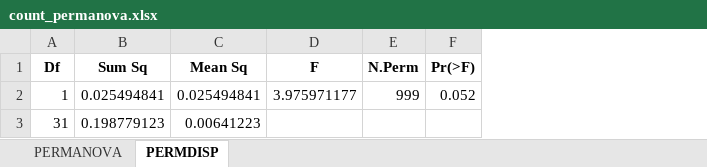
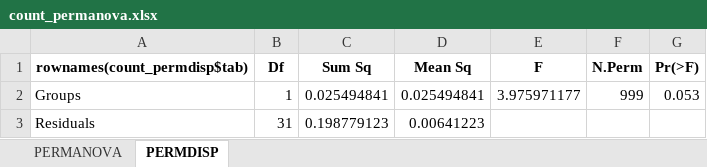
Before and after one commit to chenyenting1998/GRS, an Excel workbook: table/count_permanova.xlsx, sheet PERMDISP, drawn as a sheet; values as stored, in another font and other column widths than the file's, no borders; addresses are those after the commit; the diff names each change by its address in the sheet, - before the commit and + after, or states it on an @@ line.

```diff
--- a/table/count_permanova.xlsx (sheet PERMDISP)
+++ b/table/count_permanova.xlsx (sheet PERMDISP)
+column A (rownames(count_permdisp$tab)), rows 2-3: Groups | Residuals
-G2 (Pr(>F)): 0.052
+G2 (Pr(>F)): 0.053
```
Also changed, not shown: sheet PERMANOVA, table/biomass_permanova.xlsx, table/biomass_rda_anova.xlsx, 1 other file.
